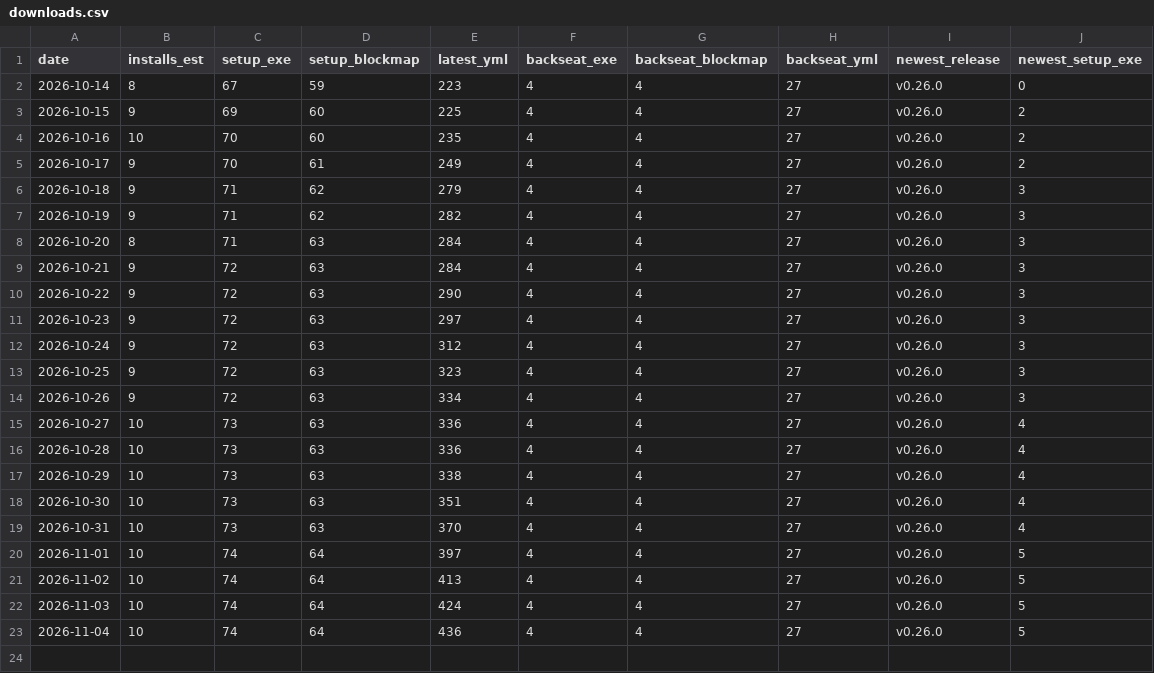
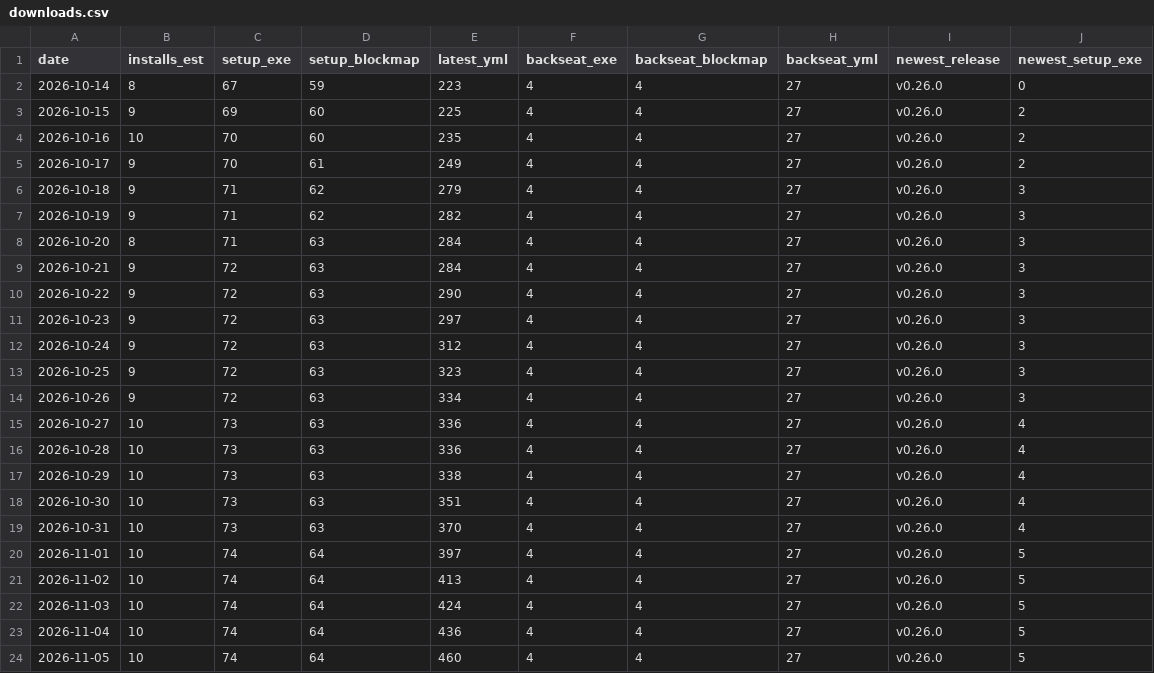
Before and after one commit to ToyYoda/stintview, a CSV file: docs/downloads.csv, drawn as a sheet.

```diff
--- a/docs/downloads.csv
+++ b/docs/downloads.csv
@@ -23 +23,2 @@ date,installs_est,setup_exe,setup_blockmap,latest_yml,backseat_exe,backseat_bloc
 2026-11-04,10,74,64,436,4,4,27,v0.26.0,5
+2026-11-05,10,74,64,460,4,4,27,v0.26.0,5
```
